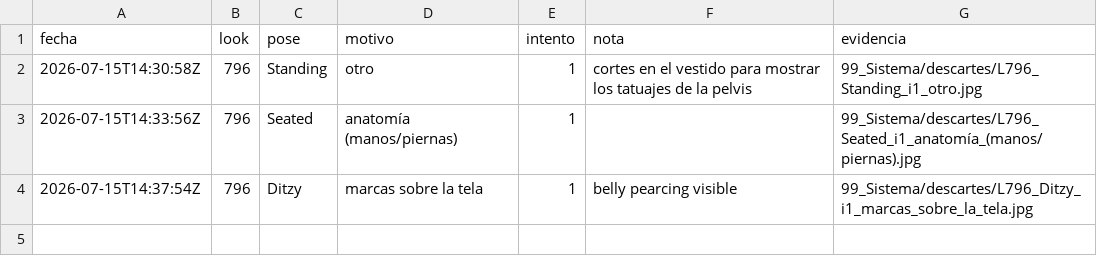
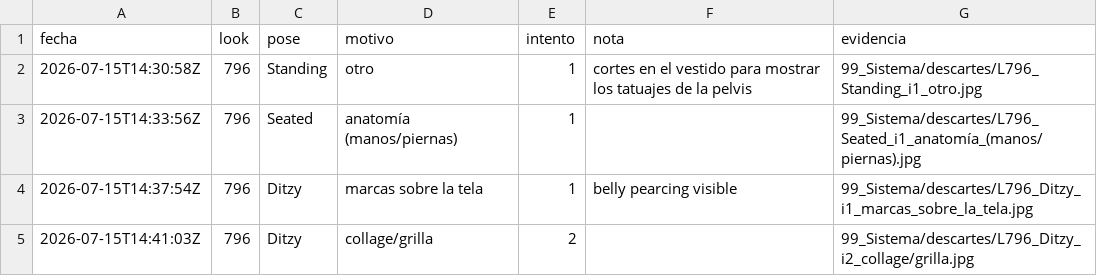
Before and after one commit to farid77cl/LaVouteDAnais, a CSV file: 99_Sistema/descartes.csv, drawn as a sheet; the diff names each change by its address in the sheet, - before the commit and + after, or states it on an @@ line.

Commit message:
Update descartes.csv

```diff
--- a/99_Sistema/descartes.csv
+++ b/99_Sistema/descartes.csv
+row 5: 2026-07-15T14:41:03Z | 796 | Ditzy | collage/grilla | 2 |  | 99_Sistema/descartes/L796_Ditzy_i2_collage/grilla.jpg
```
